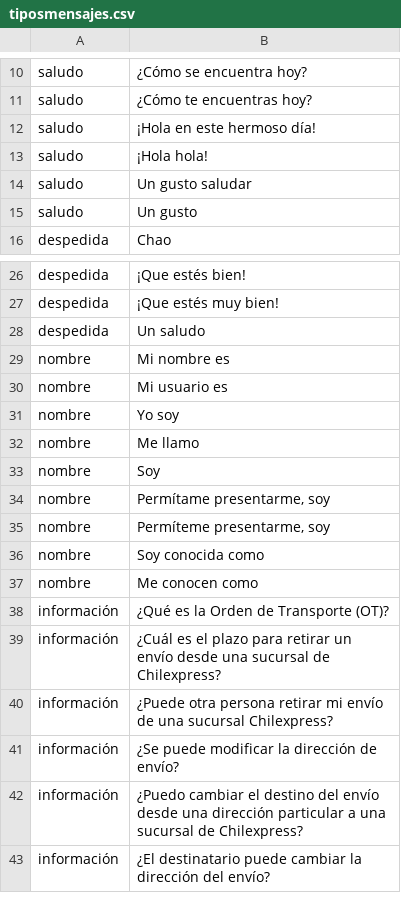
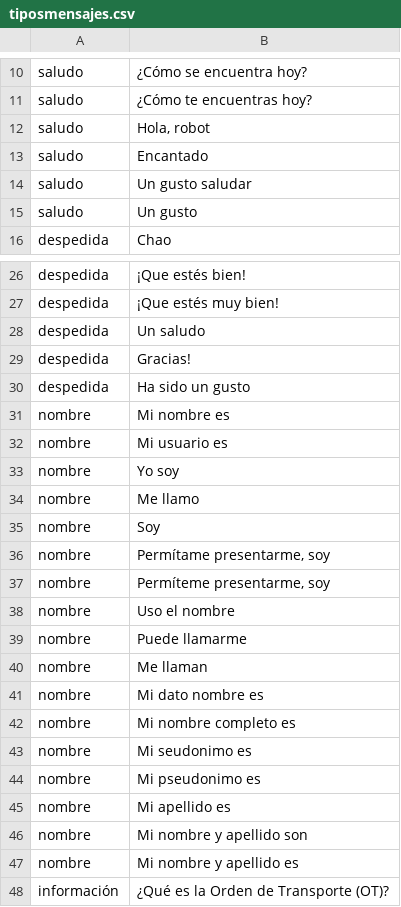
Before and after one commit to alvaro-neira/nlp-homework2, a CSV file: tiposmensajes.csv, drawn as a sheet; only a part is shown, gaps mark what is left out; the shorter side is filled out with more unchanged rows.

Commit message:
Supuesto: tipos de mensajes son los mensajes que el USUARIO puede hacer

```diff
--- a/tiposmensajes.csv
+++ b/tiposmensajes.csv
@@ -11,4 +11,4 @@ saludo;¿Cómo se encuentra hoy?
 saludo;¿Cómo te encuentras hoy?
-saludo;¡Hola en este hermoso día!
-saludo;¡Hola hola!
+saludo;Hola, robot
+saludo;Encantado
 saludo;Un gusto saludar
@@ -28,2 +28,4 @@ despedida;¡Que estés muy bien!
 despedida;Un saludo
+despedida;Gracias!
+despedida;Ha sido un gusto
 nombre;Mi nombre es
@@ -35,4 +37,12 @@ nombre;Permítame presentarme, soy
 nombre;Permíteme presentarme, soy
-nombre;Soy conocida como
-nombre;Me conocen como
+nombre;Uso el nombre
+nombre;Puede llamarme
+nombre;Me llaman
+nombre;Mi dato nombre es
+nombre;Mi nombre completo es
+nombre;Mi seudonimo es
+nombre;Mi pseudonimo es
+nombre;Mi apellido es
+nombre;Mi nombre y apellido son
+nombre;Mi nombre y apellido es
 información;¿Qué es la Orden de Transporte (OT)?
```
Also changed, not shown: 1 other file.
